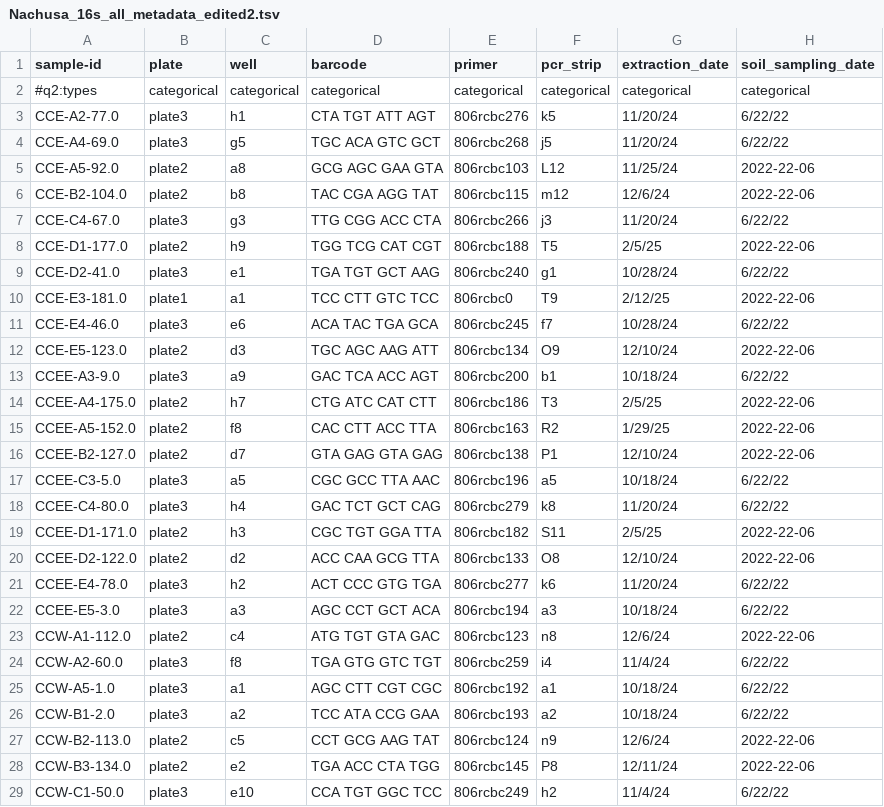
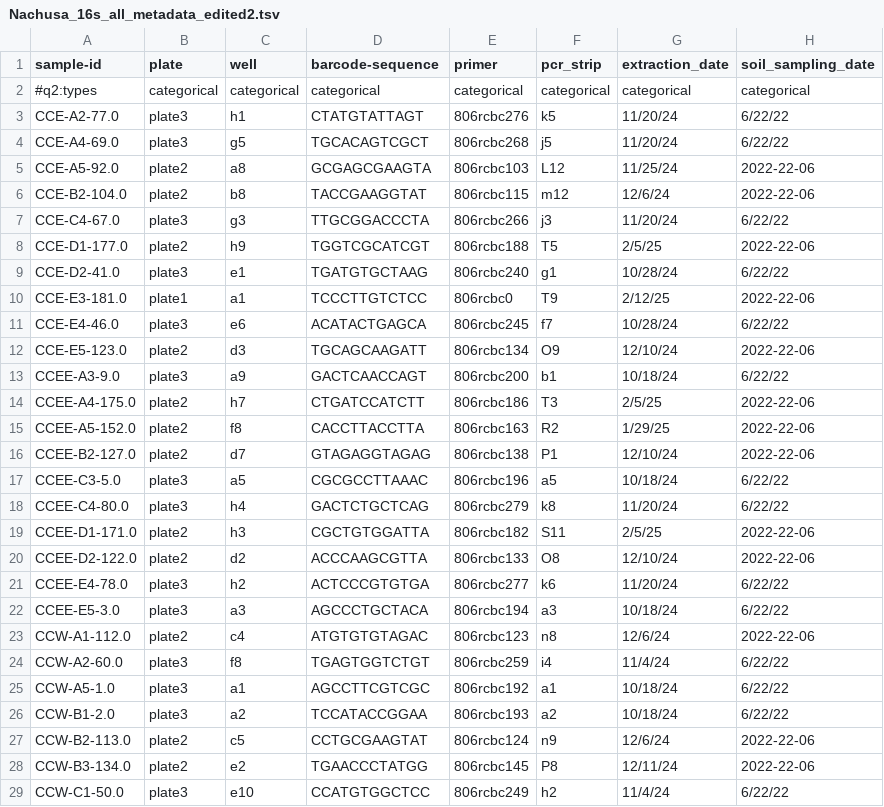
Before and after one commit to sgallegosperez8/soil-microbial, a TSV file: data/metadata/Nachusa_16s_all_metadata_edited2.tsv, drawn as a sheet; only a part is shown; the diff covers the shown part only; the diff names each change by its address in the sheet, - before the commit and + after, or states it on an @@ line.

```diff
--- a/data/metadata/Nachusa_16s_all_metadata_edited2.tsv
+++ b/data/metadata/Nachusa_16s_all_metadata_edited2.tsv
-D1: barcode
+D1: barcode-sequence
-D3 (barcode-sequence): CTA TGT ATT AGT
+D3 (barcode-sequence): CTATGTATTAGT
-D4 (barcode-sequence): TGC ACA GTC GCT
+D4 (barcode-sequence): TGCACAGTCGCT
-D5 (barcode-sequence): GCG AGC GAA GTA
+D5 (barcode-sequence): GCGAGCGAAGTA
-D6 (barcode-sequence): TAC CGA AGG TAT
+D6 (barcode-sequence): TACCGAAGGTAT
-D7 (barcode-sequence): TTG CGG ACC CTA
+D7 (barcode-sequence): TTGCGGACCCTA
-D8 (barcode-sequence): TGG TCG CAT CGT
+D8 (barcode-sequence): TGGTCGCATCGT
-D9 (barcode-sequence): TGA TGT GCT AAG
+D9 (barcode-sequence): TGATGTGCTAAG
-D10 (barcode-sequence): TCC CTT GTC TCC
+D10 (barcode-sequence): TCCCTTGTCTCC
-D11 (barcode-sequence): ACA TAC TGA GCA
+D11 (barcode-sequence): ACATACTGAGCA
-D12 (barcode-sequence): TGC AGC AAG ATT
+D12 (barcode-sequence): TGCAGCAAGATT
-D13 (barcode-sequence): GAC TCA ACC AGT
+D13 (barcode-sequence): GACTCAACCAGT
-D14 (barcode-sequence): CTG ATC CAT CTT
+D14 (barcode-sequence): CTGATCCATCTT
-D15 (barcode-sequence): CAC CTT ACC TTA
+D15 (barcode-sequence): CACCTTACCTTA
-D16 (barcode-sequence): GTA GAG GTA GAG
+D16 (barcode-sequence): GTAGAGGTAGAG
-D17 (barcode-sequence): CGC GCC TTA AAC
+D17 (barcode-sequence): CGCGCCTTAAAC
-D18 (barcode-sequence): GAC TCT GCT CAG
+D18 (barcode-sequence): GACTCTGCTCAG
-D19 (barcode-sequence): CGC TGT GGA TTA
+D19 (barcode-sequence): CGCTGTGGATTA
-D20 (barcode-sequence): ACC CAA GCG TTA
+D20 (barcode-sequence): ACCCAAGCGTTA
-D21 (barcode-sequence): ACT CCC GTG TGA
+D21 (barcode-sequence): ACTCCCGTGTGA
-D22 (barcode-sequence): AGC CCT GCT ACA
+D22 (barcode-sequence): AGCCCTGCTACA
-D23 (barcode-sequence): ATG TGT GTA GAC
+D23 (barcode-sequence): ATGTGTGTAGAC
-D24 (barcode-sequence): TGA GTG GTC TGT
+D24 (barcode-sequence): TGAGTGGTCTGT
-D25 (barcode-sequence): AGC CTT CGT CGC
+D25 (barcode-sequence): AGCCTTCGTCGC
-D26 (barcode-sequence): TCC ATA CCG GAA
+D26 (barcode-sequence): TCCATACCGGAA
-D27 (barcode-sequence): CCT GCG AAG TAT
+D27 (barcode-sequence): CCTGCGAAGTAT
-D28 (barcode-sequence): TGA ACC CTA TGG
+D28 (barcode-sequence): TGAACCCTATGG
-D29 (barcode-sequence): CCA TGT GGC TCC
+D29 (barcode-sequence): CCATGTGGCTCC
```
Also changed, not shown: 159 edited cells elsewhere in this file, 3 other files.
